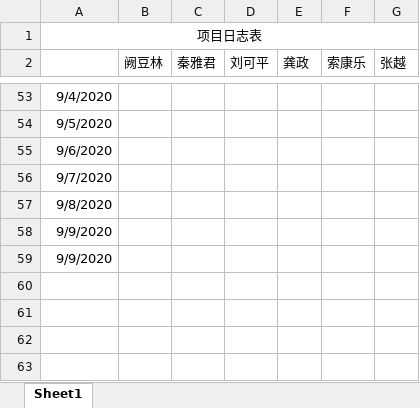
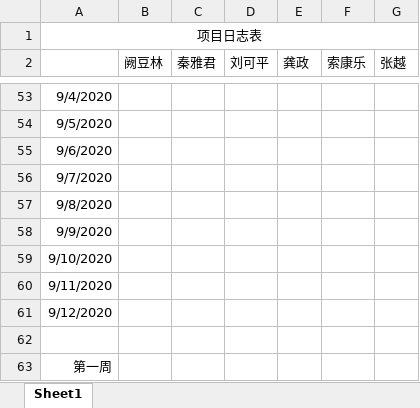
Before and after one commit to greenkarson/Driver-Fatigue-System, an Excel workbook: 项目成员日志表.xlsx, sheet Sheet1, drawn as a sheet; only a part is shown, gaps mark what is left out; values as stored, in another font and other column widths than the file's, no borders; the diff names each change by its address in the sheet, - before the commit and + after, or states it on an @@ line.

Commit message:
Update 项目成员日志表.xlsx

```diff
--- a/项目成员日志表.xlsx (sheet Sheet1)
+++ b/项目成员日志表.xlsx (sheet Sheet1)
@@ column A renumbered in row 59 @@
+row 60: 9/11/2020
+row 61: 9/12/2020
+row 62: (empty)
+row 63: 第一周
```
